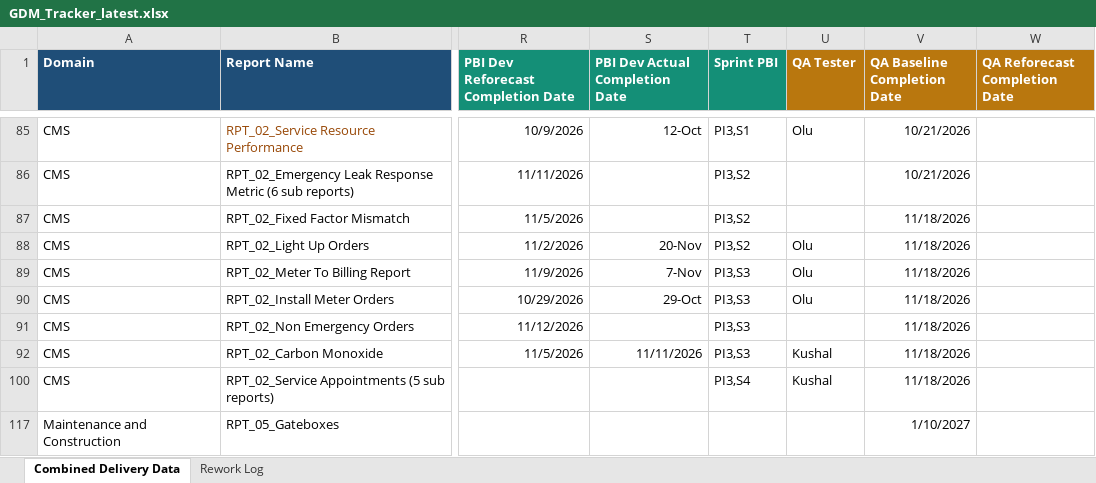
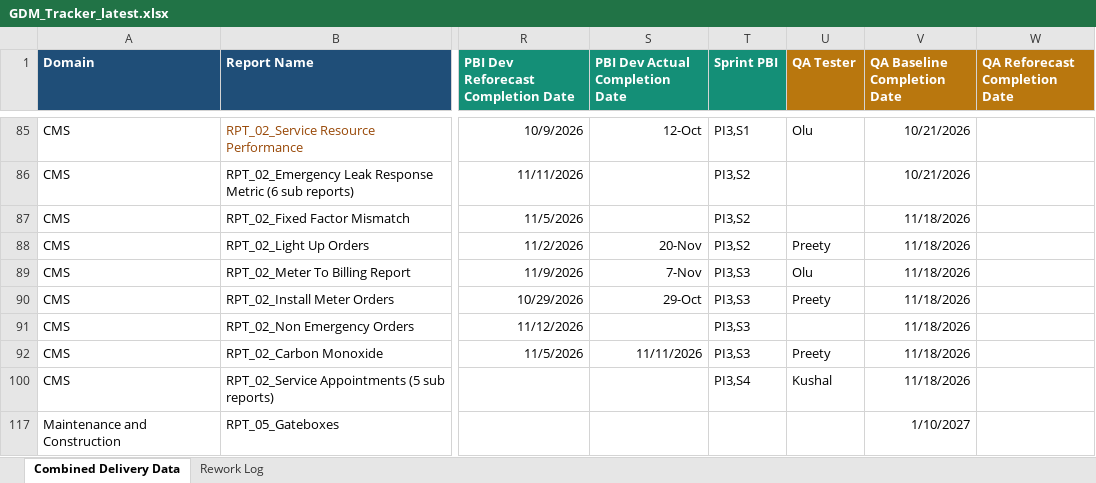
Before and after one commit to bezagetaneh01-lgtm/beza, an Excel workbook: docs/data/GDM_Tracker_latest.xlsx, sheet Combined Delivery Data, drawn as a sheet; only a part is shown, gaps mark what is left out; values as stored, in another font and other column widths than the file's, no borders; conditional formats and table styles not drawn; the diff names each change by its address in the sheet, - before the commit and + after, or states it on an @@ line.

Commit message:
Auto-sync tracker from SharePoint (2026-11-13 09:56)

```diff
--- a/docs/data/GDM_Tracker_latest.xlsx (sheet Combined Delivery Data)
+++ b/docs/data/GDM_Tracker_latest.xlsx (sheet Combined Delivery Data)
-U88 (QA Tester): Olu
+U88 (QA Tester): Preety
-U90 (QA Tester): Olu
+U90 (QA Tester): Preety
-U92 (QA Tester): Kushal
+U92 (QA Tester): Preety
```
Also changed, not shown: charts or pictures, public/data/GDM_Tracker_latest.xlsx.
